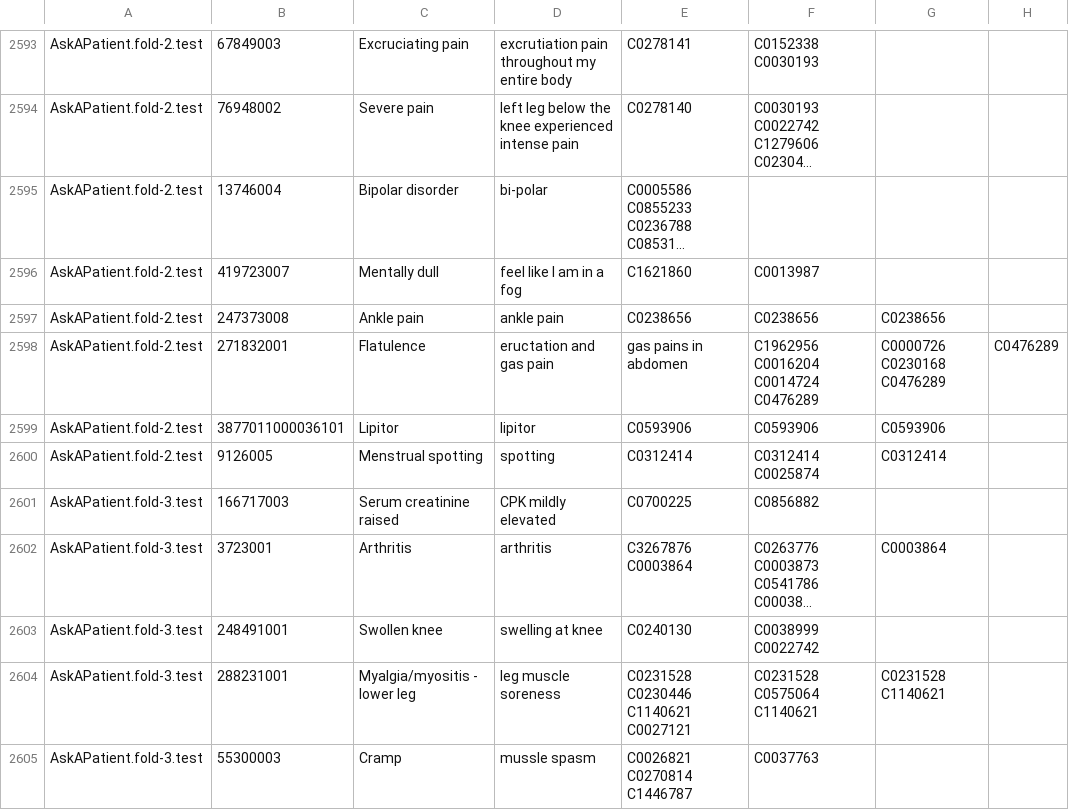
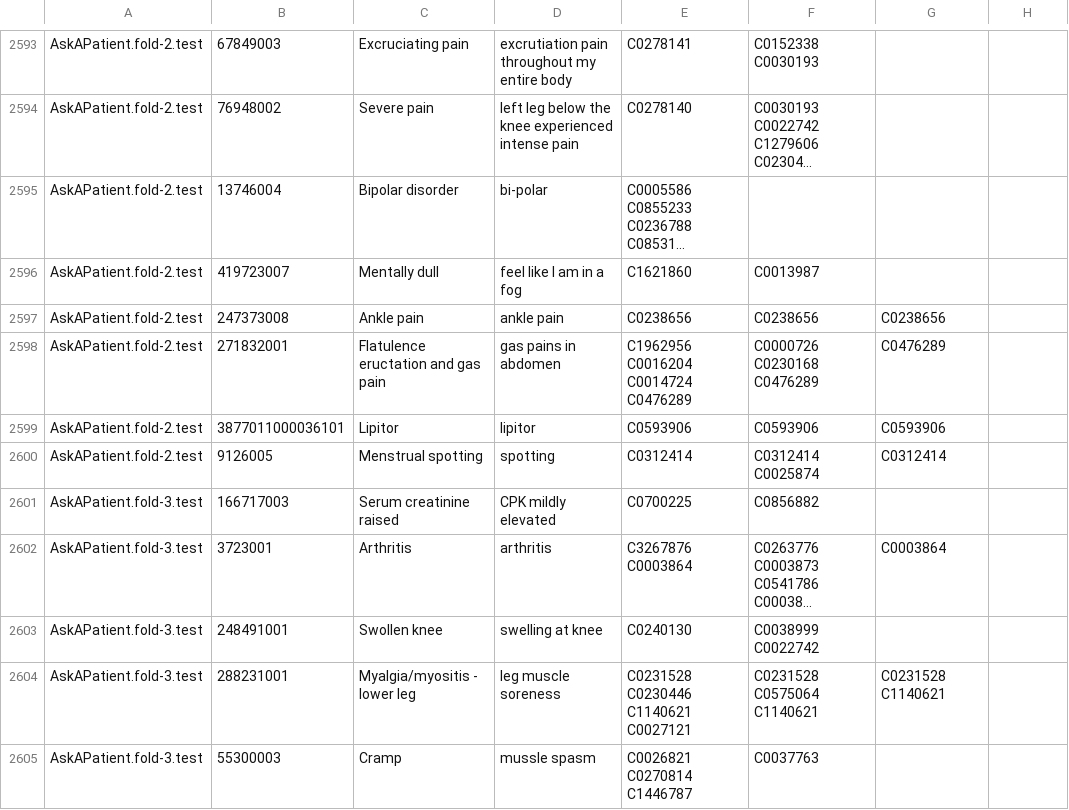
Before and after one commit to Sinki25/NLP, a CSV file: 1.csv, drawn as a sheet; only a part is shown, gaps mark what is left out; long unchanged cells end in ….

Commit message:
Update 1.csv

```diff
--- a/1.csv
+++ b/1.csv
@@ -2597,3 +2597,3 @@ AskAPatient.fold-2.test,419723007,Mentally dull,feel like I am in a fog,C1621860
 AskAPatient.fold-2.test,247373008,Ankle pain,ankle pain,C0238656,C0238656,C0238656
-AskAPatient.fold-2.test,271832001,Flatulence, eructation and gas pain,gas pains in abdomen,C1962956 C0016204 C0014724 C0476289,C0000726 C0230168 C0476289,C0476289
+AskAPatient.fold-2.test,271832001,Flatulence eructation and gas pain,gas pains in abdomen,C1962956 C0016204 C0014724 C0476289,C0000726 C0230168 C0476289,C0476289
 AskAPatient.fold-2.test,3877011000036101,Lipitor,lipitor,C0593906,C0593906,C0593906
```
